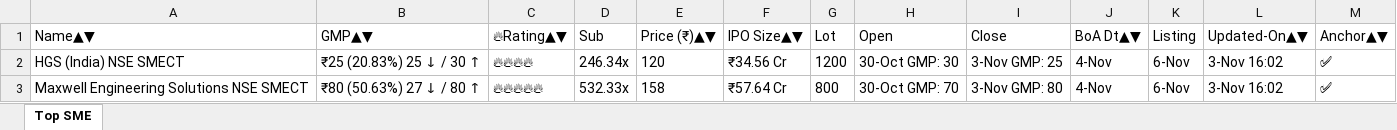
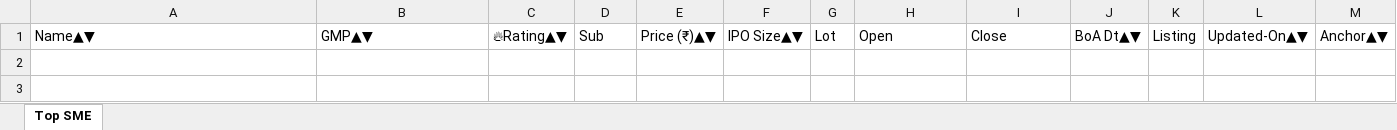
Before and after one commit to ayushpdkushwaha1/ipo-gmp-bot, an Excel workbook: files/SME_IPOs.xlsx, sheet Top SME, drawn as a sheet; values as stored, in another font and other column widths than the file's, no borders; the diff names each change by its address in the sheet, - before the commit and + after, or states it on an @@ line.

```diff
--- a/files/SME_IPOs.xlsx (sheet Top SME)
+++ b/files/SME_IPOs.xlsx (sheet Top SME)
-row 2: HGS (India) NSE SMECT | ₹25 (20.83%) 25 ↓ / 30 ↑ | 🔥🔥🔥🔥 | 246.34x | 120 | ₹34.56 Cr | 1200 | 30-Oct GMP: 30 | 3-Nov GMP: 25 | 4-Nov | 6-Nov | 3-Nov 16:02 | ✅
-row 3: Maxwell Engineering Solutions NSE SMECT | ₹80 (50.63%) 27 ↓ / 80 ↑ | 🔥🔥🔥🔥🔥 | 532.33x | 158 | ₹57.64 Cr | 800 | 30-Oct GMP: 70 | 3-Nov GMP: 80 | 4-Nov | 6-Nov | 3-Nov 16:02 | ✅
```
Also changed, not shown: files/Mainboard_IPOs.xlsx, files/gmp.xlsx, 2 other files.
